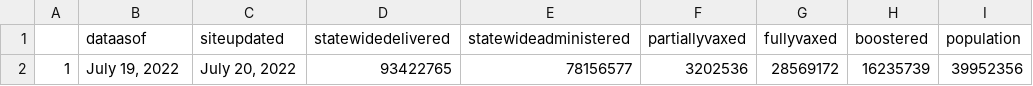
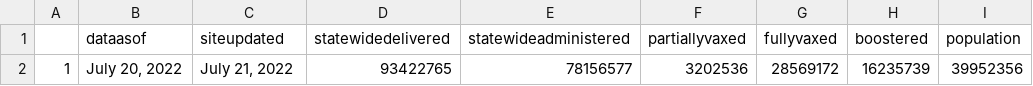
Before and after one commit to abcotvdata/CA-Vaccines, a CSV file: ca-vaccine-data/total-ca-vaccines-today.csv, drawn as a sheet; only a part is shown; the diff names each change by its address in the sheet, - before the commit and + after, or states it on an @@ line.

Commit message:
GitHub Update CA Vaccine Totals Data 2022-07-21

```diff
--- a/ca-vaccine-data/total-ca-vaccines-today.csv
+++ b/ca-vaccine-data/total-ca-vaccines-today.csv
-B2 (dataasof): July 19, 2022
+B2 (dataasof): July 20, 2022
-C2 (siteupdated): July 20, 2022
+C2 (siteupdated): July 21, 2022
```
